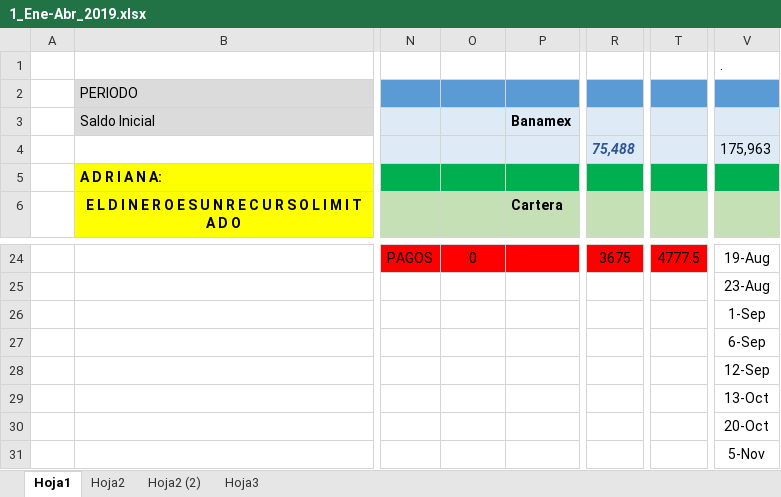
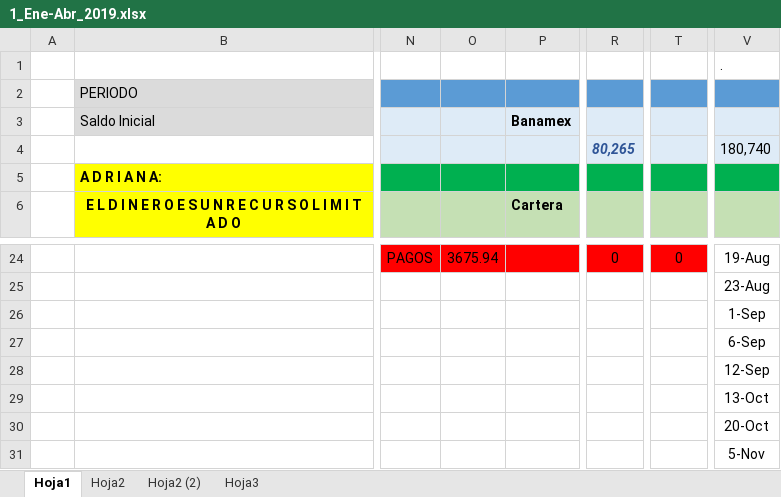
Before and after one commit to Adrifelcha/Adrifelcha, an Excel workbook: Finanzas/1_Ene-Abr_2019.xlsx, sheet Hoja1, drawn as a sheet; only a part is shown, gaps mark what is left out; values as stored, in another font and other column widths than the file's, no borders; the diff covers the shown part only; the diff names each change by its address in the sheet, - before the commit and + after, or states it on an @@ line.

```diff
--- a/Finanzas/1_Ene-Abr_2019.xlsx (sheet Hoja1)
+++ b/Finanzas/1_Ene-Abr_2019.xlsx (sheet Hoja1)
-R4: 75,488
+R4: 80,265
-V4: 175,963
+V4: 180,740
-O24: 0
+O24: 3675.94
-R24: 3675
+R24: 0
-T24: 4777.5
+T24: 0
```
Also changed, not shown: 40 edited cells elsewhere in this sheet.
